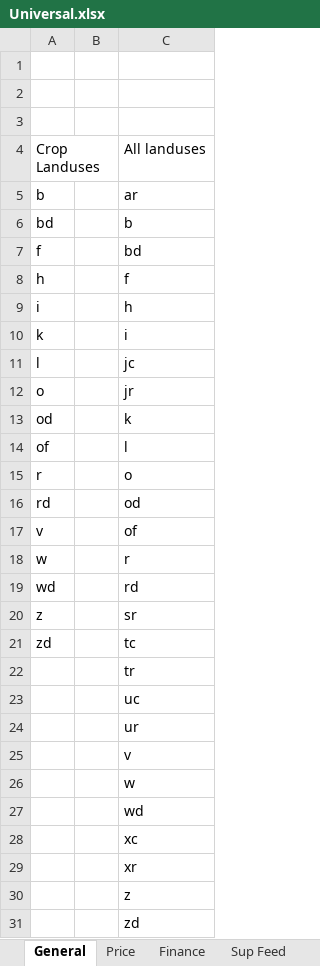
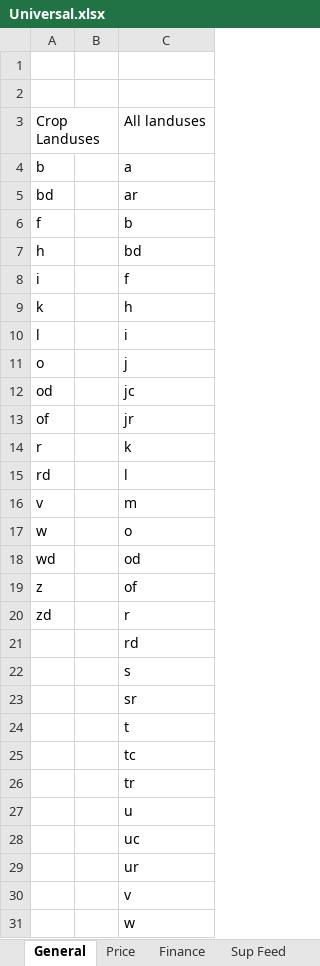
Before and after one commit to youngmr290/Australian-Farm-Optimisation-Model, an Excel workbook: Universal.xlsx, sheet General, drawn as a sheet; only a part is shown; the shorter side is filled out with more unchanged rows; values as stored, in another font and other column widths than the file's, no borders; removed rows and columns are numbered as before the commit, all else as after; the diff covers the shown part only; the diff names each change by its address in the sheet, - before the commit and + after, or states it on an @@ line.

```diff
--- a/Universal.xlsx (sheet General)
+++ b/Universal.xlsx (sheet General)
-row 3: (empty)
+row 4: b |  | a
-A5: b
+A5: bd
-A6: bd
+A6: f
-A7: f
+A7: h
-A8: h
+A8: i
-A9: i
+A9: k
-A10: k
+A10: l
+row 11: o |  | j
-A12: l
+A12: od
-A13: o
+A13: of
-A14: od
+A14: r
-A15: of
+A15: rd
+row 16: v |  | m
-A17: r
+A17: w
-A18: rd
+A18: wd
-A19: v
+A19: z
-A20: w
+A20: zd
-A21: wd
+A21: (empty)
+row 22:  |  | s
-A23: z
+A23: (empty)
+row 24:  |  | t
-A25: zd
+A25: (empty)
+row 27:  |  | u
```
Also changed, not shown: 1 added row elsewhere in this sheet, sheet Mach 1, formulas that keep their value, Structural.xlsx, stubble sim.xlsx, 10 other files.
